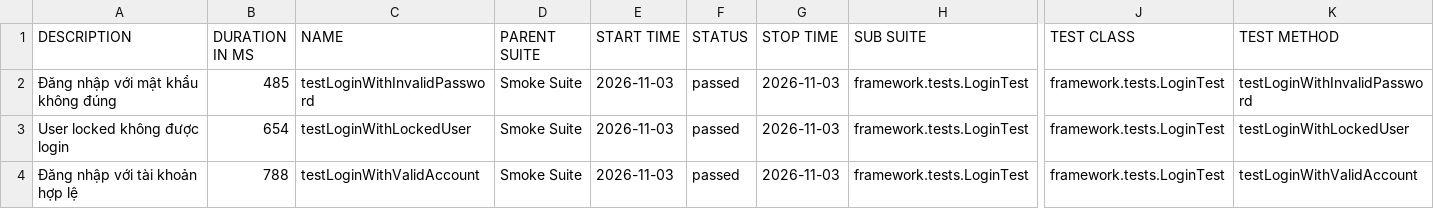
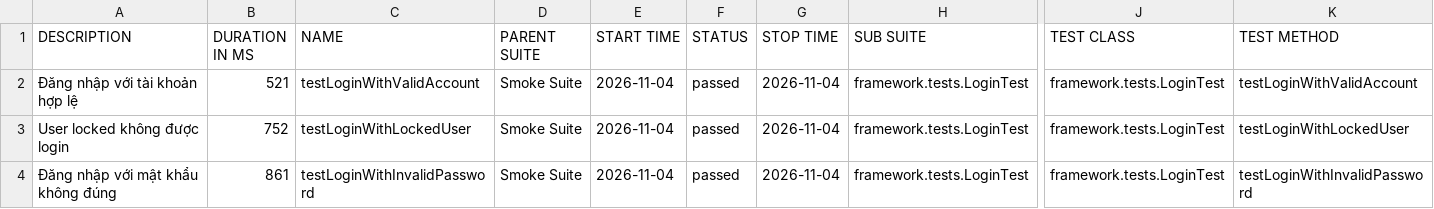
Before and after one commit to maiphun1412/selenium-framework, a CSV file: data/suites.csv, drawn as a sheet; only a part is shown, gaps mark what is left out; the diff names each change by its address in the sheet, - before the commit and + after, or states it on an @@ line.

```diff
--- a/data/suites.csv
+++ b/data/suites.csv
-A2 (DESCRIPTION): Đăng nhập với mật khẩu không đúng
+A2 (DESCRIPTION): Đăng nhập với tài khoản hợp lệ
-B2 (DURATION IN MS): 485
+B2 (DURATION IN MS): 521
-C2 (NAME): testLoginWithInvalidPassword
+C2 (NAME): testLoginWithValidAccount
-E2:E4 (START TIME): 2026-11-03
+E2:E4 (START TIME): 2026-11-04
-G2:G4 (STOP TIME): 2026-11-03
+G2:G4 (STOP TIME): 2026-11-04
-K2 (TEST METHOD): testLoginWithInvalidPassword
+K2 (TEST METHOD): testLoginWithValidAccount
-B3 (DURATION IN MS): 654
+B3 (DURATION IN MS): 752
-A4 (DESCRIPTION): Đăng nhập với tài khoản hợp lệ
+A4 (DESCRIPTION): Đăng nhập với mật khẩu không đúng
-B4 (DURATION IN MS): 788
+B4 (DURATION IN MS): 861
-C4 (NAME): testLoginWithValidAccount
+C4 (NAME): testLoginWithInvalidPassword
-K4 (TEST METHOD): testLoginWithValidAccount
+K4 (TEST METHOD): testLoginWithInvalidPassword
```
Also changed, not shown: 34 other files.
